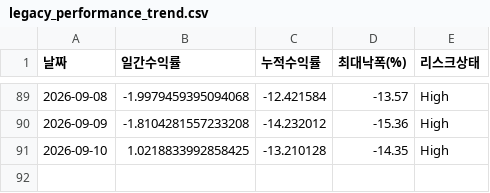
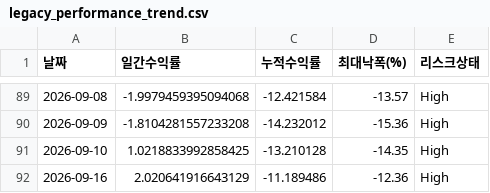
Before and after one commit to songyk544-ctrl/quant-bot, a CSV file: data/legacy_performance_trend.csv, drawn as a sheet; only a part is shown, gaps mark what is left out; the diff names each change by its address in the sheet, - before the commit and + after, or states it on an @@ line.

```diff
--- a/data/legacy_performance_trend.csv
+++ b/data/legacy_performance_trend.csv
+row 92: 2026-09-16 | 2.020641916643129 | -11.189486 | -12.36 | High
```
Also changed, not shown: data/daily_candidates.csv, data/storage_report.csv, 11 other files.
